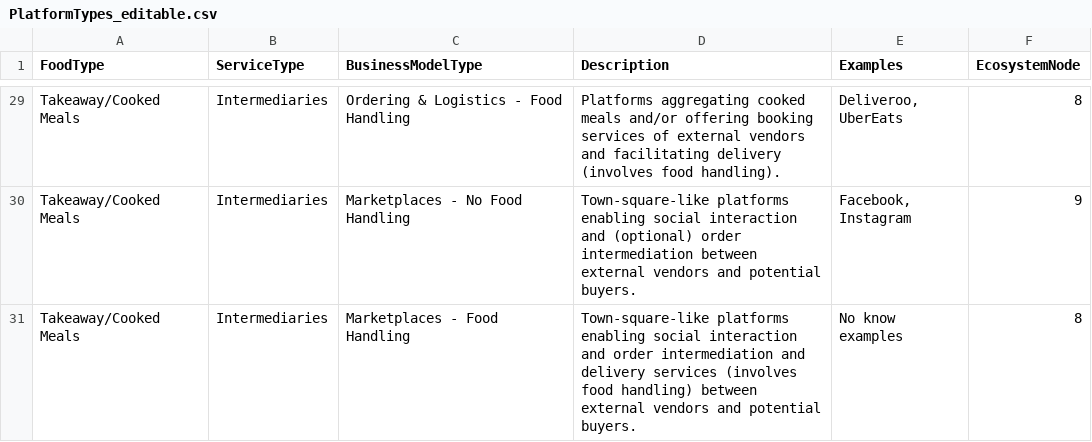
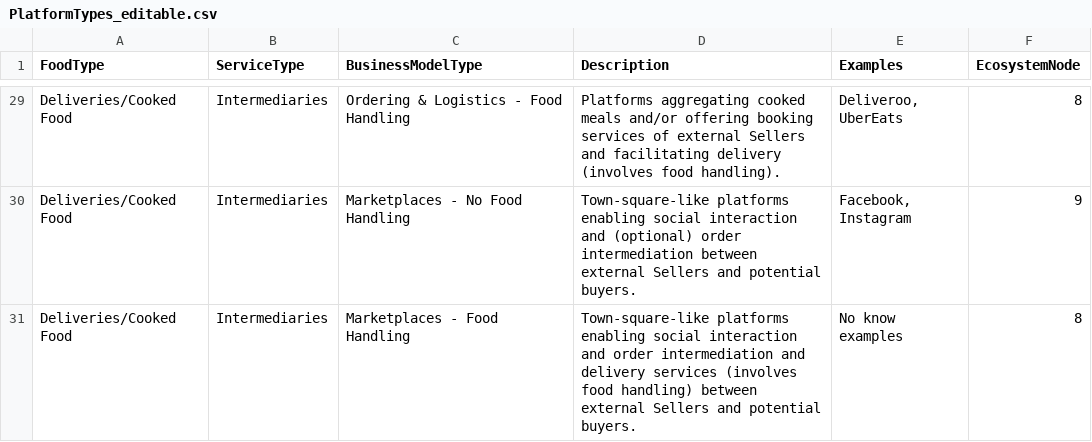
Before and after one commit to Anna-Peng/FSA_2020, a CSV file: data/raw/PlatformTypes_editable.csv, drawn as a sheet; only a part is shown, gaps mark what is left out; the diff covers the shown part only; the diff names each change by its address in the sheet, - before the commit and + after, or states it on an @@ line.

```diff
--- a/data/raw/PlatformTypes_editable.csv
+++ b/data/raw/PlatformTypes_editable.csv
-A29:A31 (FoodType): Takeaway/Cooked Meals
+A29:A31 (FoodType): Deliveries/Cooked Food
-D29 (Description): …of external vendors and facilitating…
+D29 (Description): …of external Sellers and facilitating…
-D30 (Description): …between external vendors and potential…
+D30 (Description): …between external Sellers and potential…
-D31 (Description): …between external vendors and potential…
+D31 (Description): …between external Sellers and potential…
```
Also changed, not shown: 60 edited cells elsewhere in this file, data/raw/Platforms_editable.csv.
